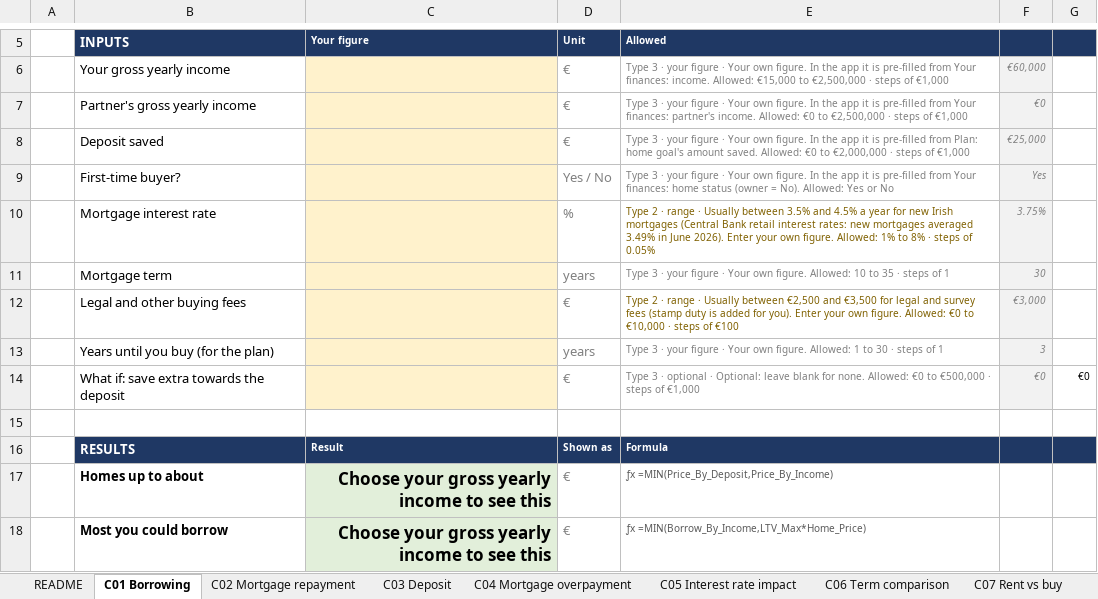
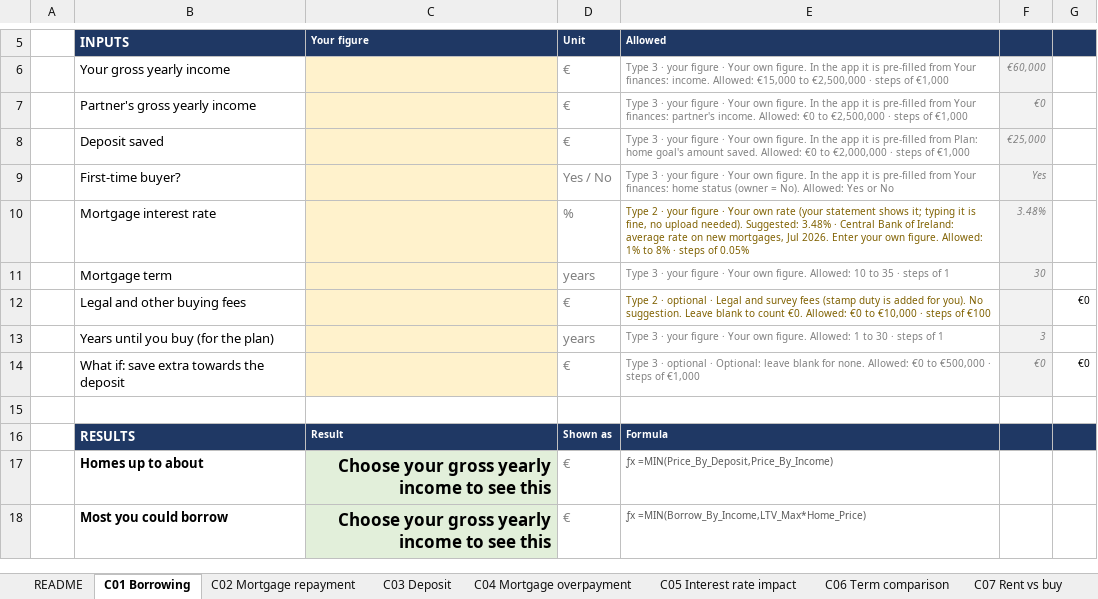
Before and after one commit to poojatirupati21-code/lifegoals-prototype, an Excel workbook: deliverables/LifeGoals-Calculators.xlsx, sheet C01 Borrowing, drawn as a sheet; only a part is shown, gaps mark what is left out; values as stored, in another font and other column widths than the file's, no borders; the diff names each change by its address in the sheet, - before the commit and + after, or states it on an @@ line.

```diff
--- a/deliverables/LifeGoals-Calculators.xlsx (sheet C01 Borrowing)
+++ b/deliverables/LifeGoals-Calculators.xlsx (sheet C01 Borrowing)
-E10 (Allowed): …2 · range · Usually between 3.5% and 4.5% a year for new Irish mortgages (Central Bank retail interest rates: new mortgages averaged 3.49% in June 2026). Enter your…
+E10 (Allowed): …2 · your figure · Your own rate (your statement shows it; typing it is fine, no upload needed). Suggested: 3.48% · Central Bank of Ireland: average rate on new mortgages, Jul 2026. Enter your…
-F10: 3.75%
+F10: 3.48%
-E12 (Allowed): …2 · range · Usually between €2,500 and €3,500 for legal and survey fees (stamp duty is added for you). Enter your own figure. Allowed: €0…
+E12 (Allowed): …2 · optional · Legal and survey fees (stamp duty is added for you). No suggestion. Leave blank to count €0. Allowed: €0…
-F12: €3,000
+F12: (empty)
-G12: (empty)
+G12: €0
```
Also changed, not shown: sheet Assumptions, sheet C07 Rent vs buy, sheet C19 Fees impact, sheet C03 Deposit, sheet C10 Lump sum growth, sheet C28 Loan repayment, 14 more sheets, formulas that keep their value, 1 other file.
